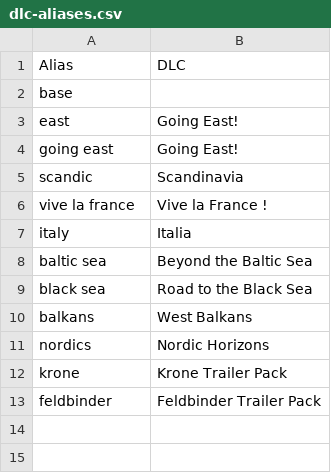
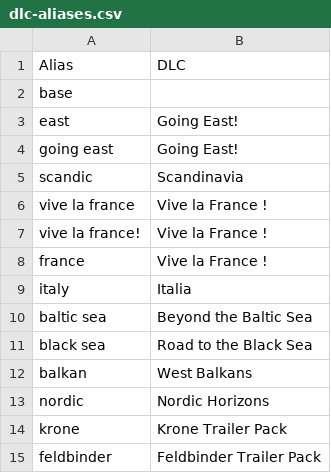
Before and after one commit to Nixill/APManual-ETS2, a CSV file: src/data/csv/dlc-aliases.csv, drawn as a sheet.

```diff
--- a/src/data/csv/dlc-aliases.csv
+++ b/src/data/csv/dlc-aliases.csv
@@ -6,2 +6,4 @@ scandic,Scandinavia
 vive la france,Vive la France !
+vive la france!,Vive la France !
+france,Vive la France !
 italy,Italia
@@ -9,4 +11,4 @@ baltic sea,Beyond the Baltic Sea
 black sea,Road to the Black Sea
-balkans,West Balkans
-nordics,Nordic Horizons
+balkan,West Balkans
+nordic,Nordic Horizons
 krone,Krone Trailer Pack
```
Also changed, not shown: 13 other files.
